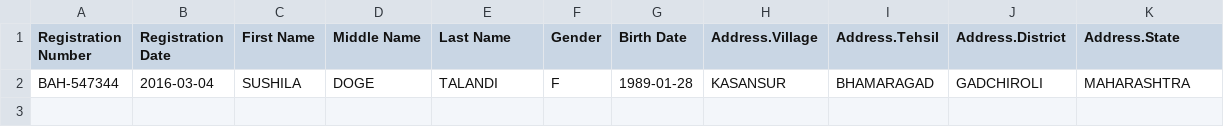
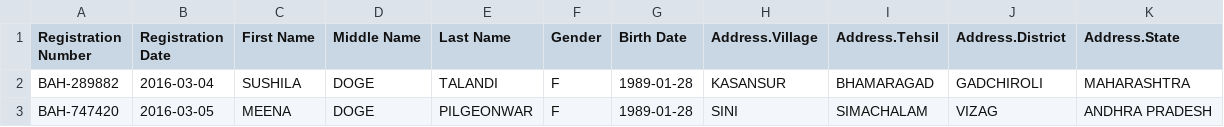
Before and after one commit to Bahmni/bahmni-lite-e2e-tests, a CSV file: data/admin/profileUpload/patient.csv, drawn as a sheet.

```diff
--- a/data/admin/profileUpload/patient.csv
+++ b/data/admin/profileUpload/patient.csv
@@ -1,2 +1,3 @@
 Registration Number,Registration Date,First Name,Middle Name,Last Name,Gender,Birth Date,Address.Village,Address.Tehsil,Address.District,Address.State
-BAH-547344,2016-03-04,SUSHILA,DOGE,TALANDI,F,1989-01-28,KASANSUR,BHAMARAGAD,GADCHIROLI,MAHARASHTRA
+BAH-289882,2016-03-04,SUSHILA,DOGE,TALANDI,F,1989-01-28,KASANSUR,BHAMARAGAD,GADCHIROLI,MAHARASHTRA
+BAH-747420,2016-03-05,MEENA,DOGE,PILGEONWAR,F,1989-01-28,SINI,SIMACHALAM,VIZAG,ANDHRA PRADESH
```
Also changed, not shown: data/admin/profileUpload/encounter.csv, 8 other files.
